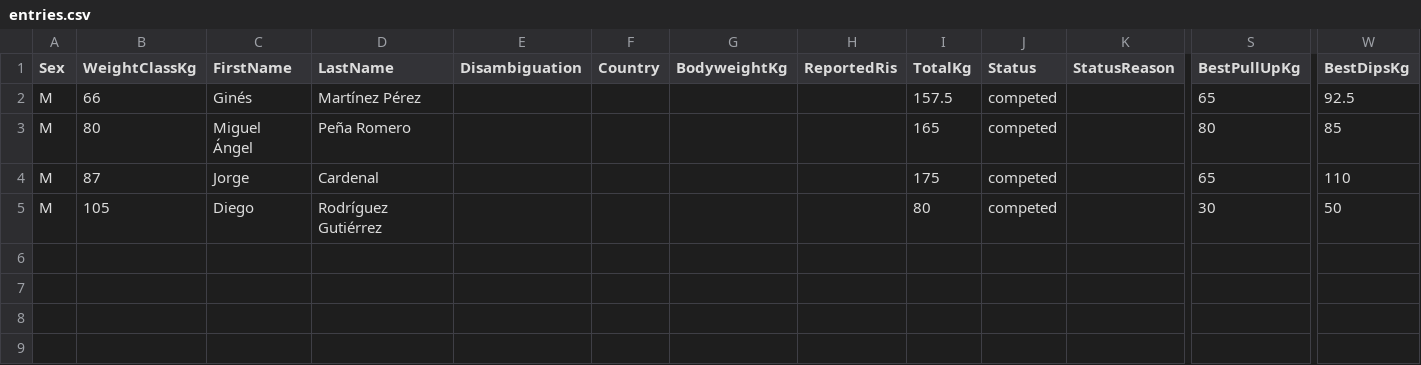
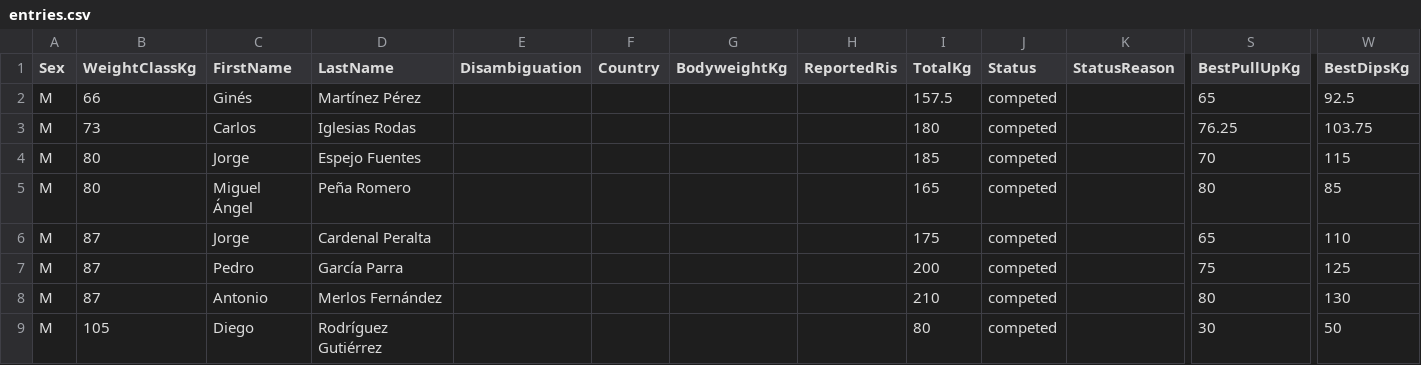
Before and after one commit to openstreetlifting/openstreetlifting, a CSV file: backend/data/competitions/asociacion-espanola-de-streetlifting/2022/aesl-spanish-nationals-classic-2022/entries.csv, drawn as a sheet; only a part is shown, gaps mark what is left out; addresses are those after the commit; rows hold the shown columns only; the diff names each change by its address in the sheet, - before the commit and + after, or states it on an @@ line.

Commit message:
fix(data): resolve source-supported Spanish surnames

```diff
--- a/backend/data/competitions/asociacion-espanola-de-streetlifting/2022/aesl-spanish-nationals-classic-2022/entries.csv
+++ b/backend/data/competitions/asociacion-espanola-de-streetlifting/2022/aesl-spanish-nationals-classic-2022/entries.csv
+row 3: M | 73 | Carlos | Iglesias Rodas |  |  |  |  | 180 | competed |  | 76.25 | 103.75
+row 4: M | 80 | Jorge | Espejo Fuentes |  |  |  |  | 185 | competed |  | 70 | 115
-D6 (LastName): Cardenal
+D6 (LastName): Cardenal Peralta
+row 7: M | 87 | Pedro | García Parra |  |  |  |  | 200 | competed |  | 75 | 125
+row 8: M | 87 | Antonio | Merlos Fernández |  |  |  |  | 210 | competed |  | 80 | 130
```
